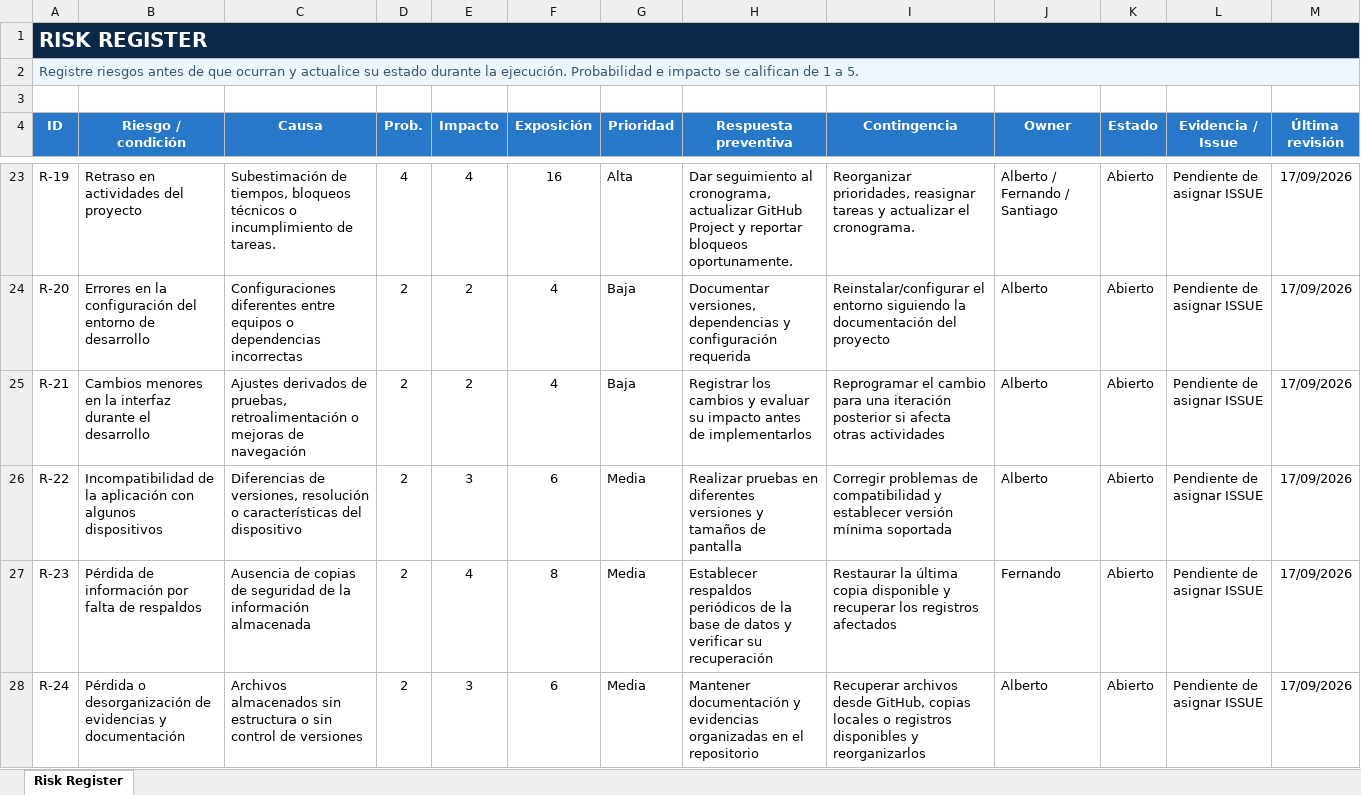
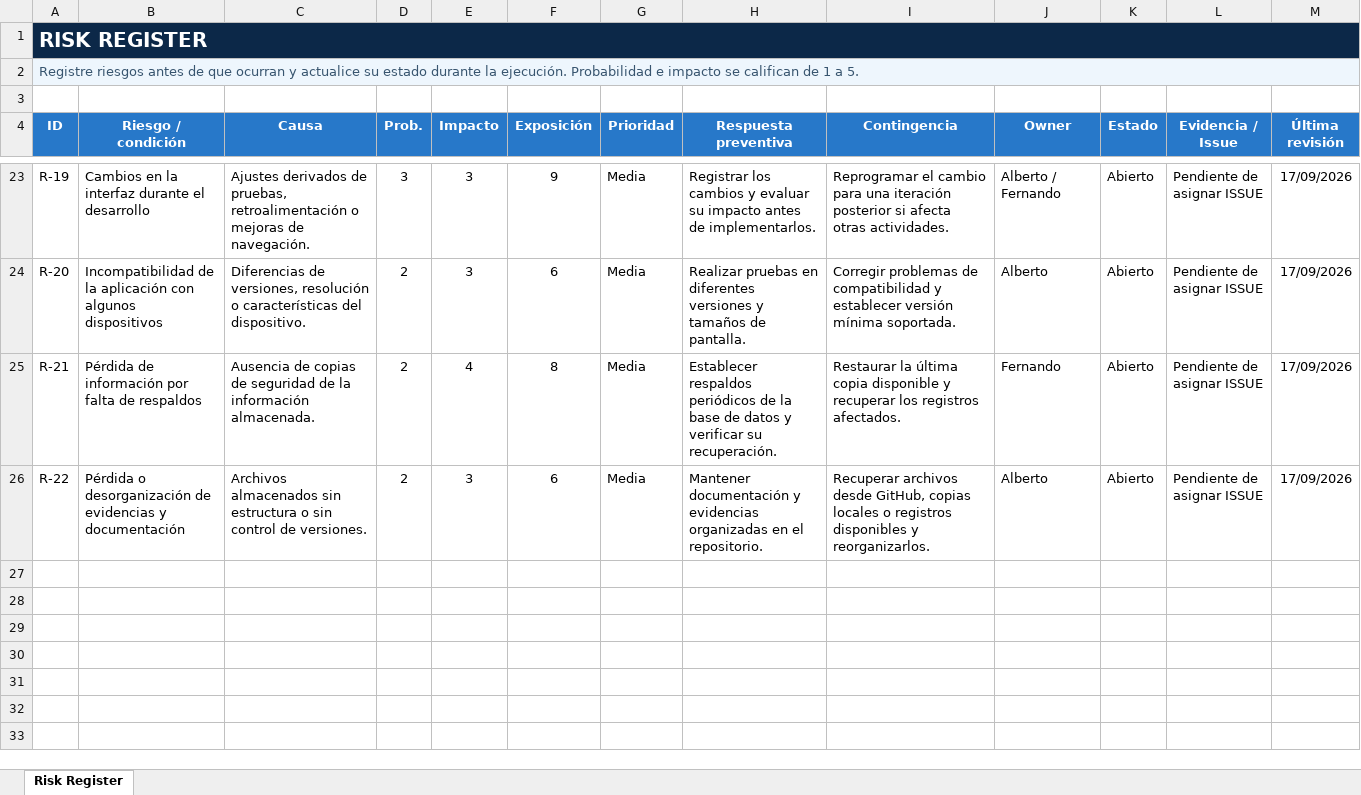
Before and after one commit to albertgatez/SmartParking, an Excel workbook: project-management/risks/Risk_Register_SmartParking.xlsx, sheet Risk Register, drawn as a sheet; only a part is shown, gaps mark what is left out; values as stored, in another font and other column widths than the file's, no borders; charts and pictures and conditional formats and table styles not drawn; the diff covers the shown part only; the diff names each change by its address in the sheet, - before the commit and + after, or states it on an @@ line.

Commit message:
#5 Add Risk Register/correction

```diff
--- a/project-management/risks/Risk_Register_SmartParking.xlsx (sheet Risk Register)
+++ b/project-management/risks/Risk_Register_SmartParking.xlsx (sheet Risk Register)
-B23 (Riesgo / condición): Retraso en actividades del proyecto
+B23 (Riesgo / condición): Cambios en la interfaz durante el desarrollo
-C23 (Causa): Subestimación de tiempos, bloqueos técnicos o incumplimiento de tareas.
+C23 (Causa): Ajustes derivados de pruebas, retroalimentación o mejoras de navegación.
-D23 (Prob.): 4
+D23 (Prob.): 3
-E23 (Impacto): 4
+E23 (Impacto): 3
-F23 (Exposición): 16
+F23 (Exposición): 9
-G23 (Prioridad): Alta
+G23 (Prioridad): Media
-H23 (Respuesta preventiva): Dar seguimiento al cronograma, actualizar GitHub Project y reportar bloqueos oportunamente.
+H23 (Respuesta preventiva): Registrar los cambios y evaluar su impacto antes de implementarlos.
-I23 (Contingencia): Reorganizar prioridades, reasignar tareas y actualizar el cronograma.
+I23 (Contingencia): Reprogramar el cambio para una iteración posterior si afecta otras actividades.
-J23 (Owner): Alberto / Fernando / Santiago
+J23 (Owner): Alberto / Fernando
-B24 (Riesgo / condición): Errores en la configuración del entorno de desarrollo
+B24 (Riesgo / condición): Incompatibilidad de la aplicación con algunos dispositivos
-C24 (Causa): Configuraciones diferentes entre equipos o dependencias incorrectas
+C24 (Causa): Diferencias de versiones, resolución o características del dispositivo.
-E24 (Impacto): 2
+E24 (Impacto): 3
-F24 (Exposición): 4
+F24 (Exposición): 6
-G24:G25 (Prioridad): Baja
+G24:G25 (Prioridad): Media
-H24 (Respuesta preventiva): Documentar versiones, dependencias y configuración requerida
+H24 (Respuesta preventiva): Realizar pruebas en diferentes versiones y tamaños de pantalla.
-I24 (Contingencia): Reinstalar/configurar el entorno siguiendo la documentación del proyecto
+I24 (Contingencia): Corregir problemas de compatibilidad y establecer versión mínima soportada.
-B25 (Riesgo / condición): Cambios menores en la interfaz durante el desarrollo
+B25 (Riesgo / condición): Pérdida de información por falta de respaldos
-C25 (Causa): Ajustes derivados de pruebas, retroalimentación o mejoras de navegación
+C25 (Causa): Ausencia de copias de seguridad de la información almacenada.
-E25 (Impacto): 2
+E25 (Impacto): 4
-F25 (Exposición): 4
+F25 (Exposición): 8
-H25 (Respuesta preventiva): Registrar los cambios y evaluar su impacto antes de implementarlos
+H25 (Respuesta preventiva): Establecer respaldos periódicos de la base de datos y verificar su recuperación.
-I25 (Contingencia): Reprogramar el cambio para una iteración posterior si afecta otras actividades
+I25 (Contingencia): Restaurar la última copia disponible y recuperar los registros afectados.
-J25 (Owner): Alberto
+J25 (Owner): Fernando
-B26 (Riesgo / condición): Incompatibilidad de la aplicación con algunos dispositivos
+B26 (Riesgo / condición): Pérdida o desorganización de evidencias y documentación
-C26 (Causa): Diferencias de versiones, resolución o características del dispositivo
+C26 (Causa): Archivos almacenados sin estructura o sin control de versiones.
-H26 (Respuesta preventiva): Realizar pruebas en diferentes versiones y tamaños de pantalla
+H26 (Respuesta preventiva): Mantener documentación y evidencias organizadas en el repositorio.
-I26 (Contingencia): Corregir problemas de compatibilidad y establecer versión mínima soportada
+I26 (Contingencia): Recuperar archivos desde GitHub, copias locales o registros disponibles y reorganizarlos.
-row 27: R-23 | Pérdida de información por falta de respaldos | Ausencia de copias de seguridad de la información almacenada | 2 | 4 | 8 | Media | Establecer respaldos periódicos de la base de datos y verificar su recuperación | Restaurar la última copia disponible y recuperar los registros afectados | Fernando | Abierto | Pendiente de asignar ISSUE | 17/09/2026
-row 28: R-24 | Pérdida o desorganización de evidencias y documentación | Archivos almacenados sin estructura o sin control de versiones | 2 | 3 | 6 | Media | Mantener documentación y evidencias organizadas en el repositorio | Recuperar archivos desde GitHub, copias locales o registros disponibles y reorganizarlos | Alberto | Abierto | Pendiente de asignar ISSUE | 17/09/2026
```
Also changed, not shown: 26 edited cells elsewhere in this sheet.
